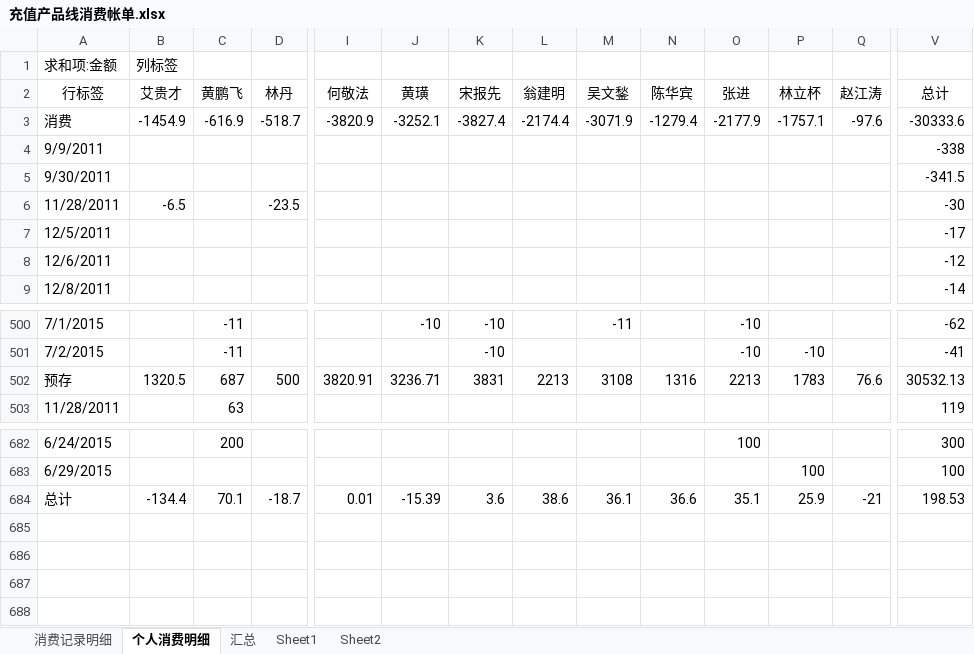
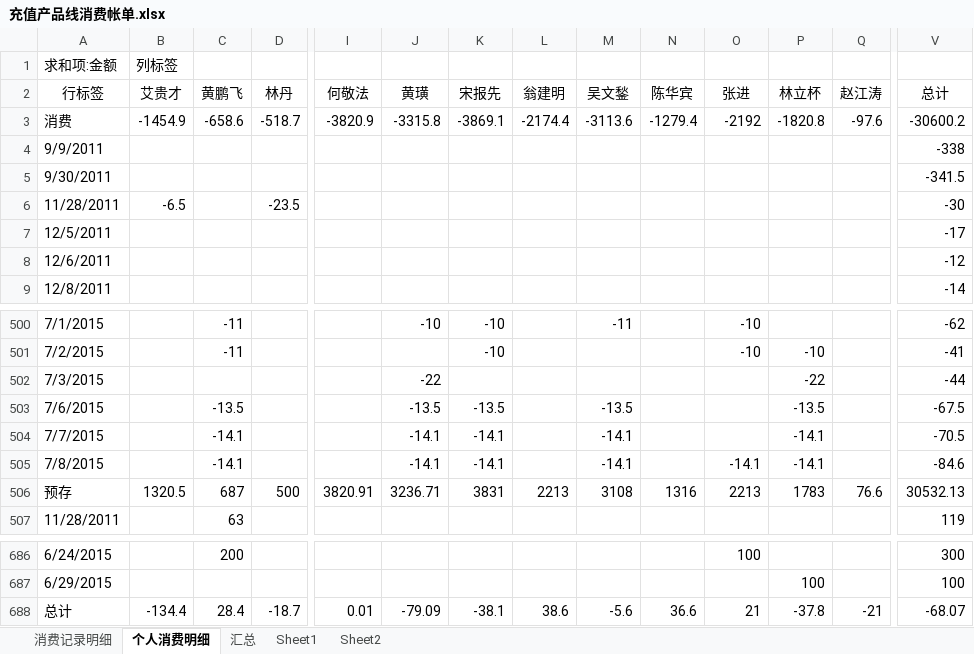
Before and after one commit to junyangren/BillingInfo, an Excel workbook: 充值产品线消费帐单.xlsx, sheet 个人消费明细, drawn as a sheet; only a part is shown, gaps mark what is left out; values as stored, in another font and other column widths than the file's, no borders; addresses are those after the commit; rows hold the shown columns only; the diff names each change by its address in the sheet, - before the commit and + after, or states it on an @@ line.

```diff
--- a/充值产品线消费帐单.xlsx (sheet 个人消费明细)
+++ b/充值产品线消费帐单.xlsx (sheet 个人消费明细)
-C3 (黄鹏飞): -616.9
+C3 (黄鹏飞): -658.6
-J3 (黄璜): -3252.1
+J3 (黄璜): -3315.8
-K3 (宋报先): -3827.4
+K3 (宋报先): -3869.1
-M3 (吴文鍫): -3071.9
+M3 (吴文鍫): -3113.6
-O3 (张进): -2177.9
+O3 (张进): -2192
-P3 (林立杯): -1757.1
+P3 (林立杯): -1820.8
-V3 (总计): -30333.6
+V3 (总计): -30600.2
+row 502: 7/3/2015 |  |  |  |  | -22 |  |  |  |  |  | -22 |  | -44
+row 503: 7/6/2015 |  | -13.5 |  |  | -13.5 | -13.5 |  | -13.5 |  |  | -13.5 |  | -67.5
+row 504: 7/7/2015 |  | -14.1 |  |  | -14.1 | -14.1 |  | -14.1 |  |  | -14.1 |  | -70.5
+row 505: 7/8/2015 |  | -14.1 |  |  | -14.1 | -14.1 |  | -14.1 |  | -14.1 | -14.1 |  | -84.6
-C688 (黄鹏飞): 70.1
+C688 (黄鹏飞): 28.4
-J688 (黄璜): -15.39
+J688 (黄璜): -79.09
-K688 (宋报先): 3.6
+K688 (宋报先): -38.1
-M688 (吴文鍫): 36.1
+M688 (吴文鍫): -5.6
-O688 (张进): 35.1
+O688 (张进): 21
-P688 (林立杯): 25.9
+P688 (林立杯): -37.8
-V688 (总计): 198.53
+V688 (总计): -68.07
```
Also changed, not shown: sheet 消费记录明细, sheet 汇总.
